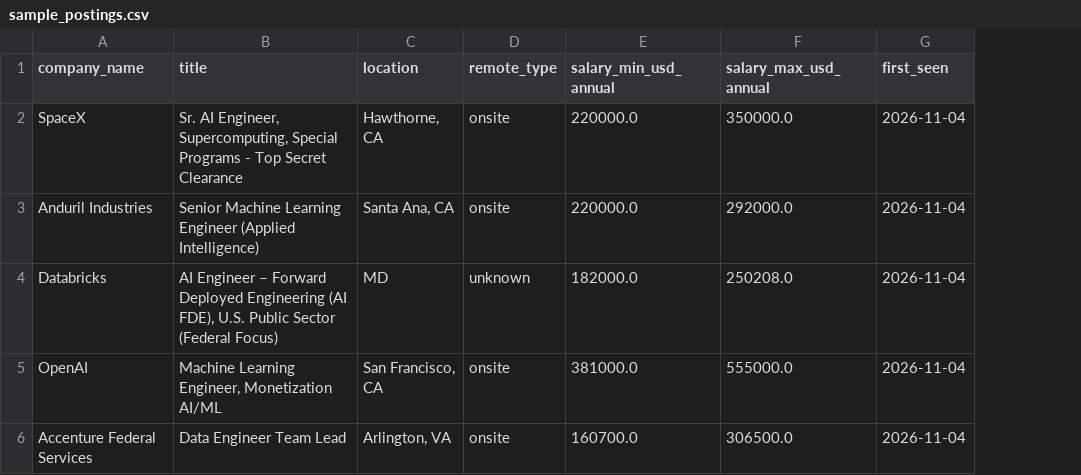
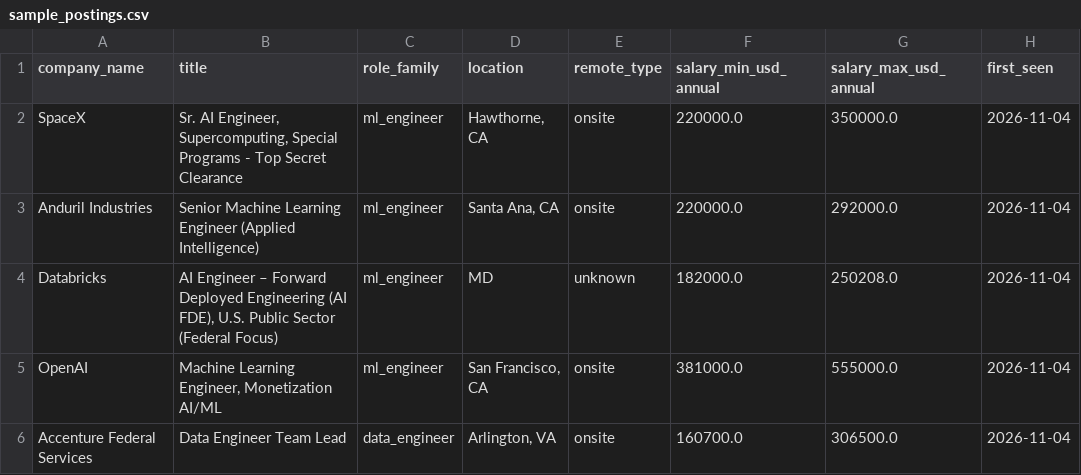
Before and after one commit to siddharthkumarx/job-postings-pipeline, a CSV file: public/summary/sample_postings.csv, drawn as a sheet; only a part is shown; the diff names each change by its address in the sheet, - before the commit and + after, or states it on an @@ line.

```diff
--- a/public/summary/sample_postings.csv
+++ b/public/summary/sample_postings.csv
+column C (role_family), rows 2-6: ml_engineer | ml_engineer | ml_engineer | ml_engineer | data_engineer
```
Also changed, not shown: public/summary/data_roles_current.csv, public/summary/salary_bands.csv, 19 other files.
